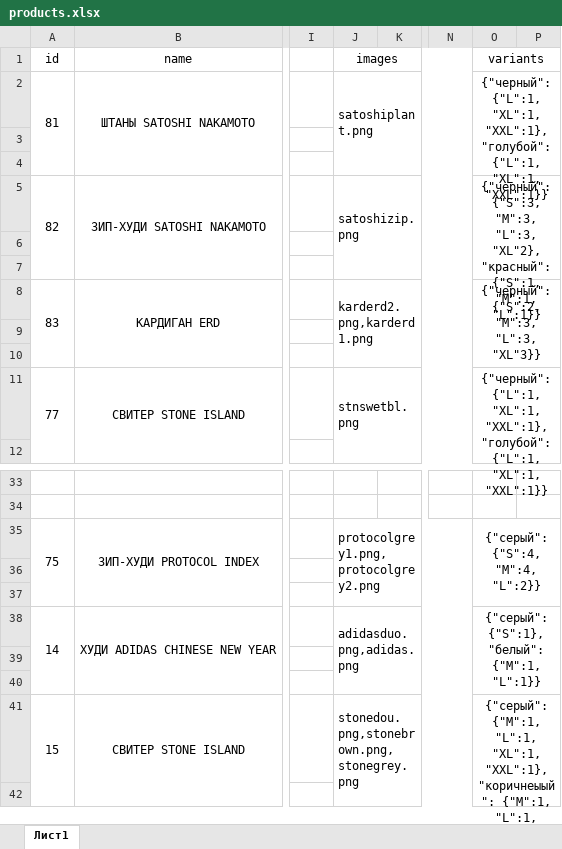
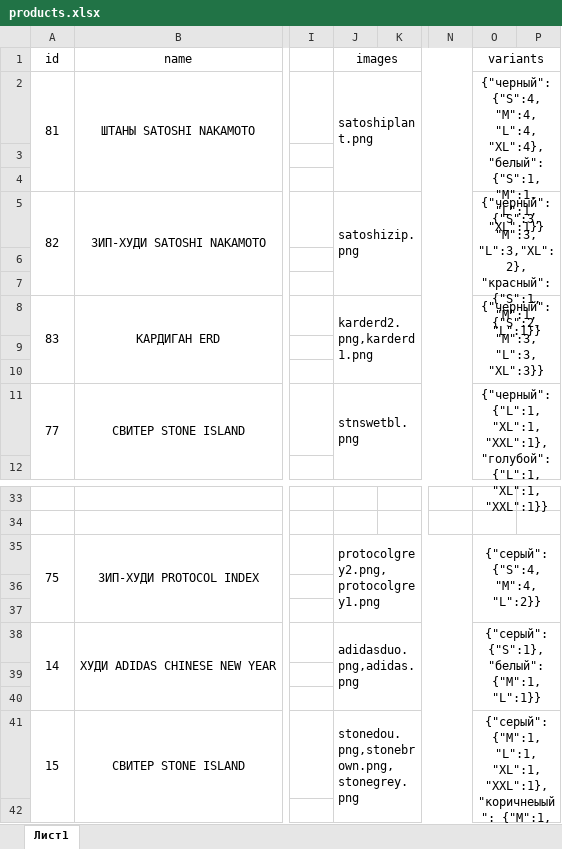
Before and after one commit to secretstuff564-byte/secret_stuff_miniapp, an Excel workbook: products.xlsx, sheet Лист1, drawn as a sheet; only a part is shown, gaps mark what is left out; values as stored, in another font and other column widths than the file's, no borders; the diff names each change by its address in the sheet, - before the commit and + after, or states it on an @@ line.

Commit message:
finish1212

```diff
--- a/products.xlsx (sheet Лист1)
+++ b/products.xlsx (sheet Лист1)
-O2 (variants): {"черный": {"L":1, "XL":1, "XXL":1}, "голубой": {"L":1, "XL":1, "XXL":1}}
+O2 (variants): {"черный": {"S":4, "M":4, "L":4, "XL":4}, "белый": {"S":1, "M":1, "L":1, "XL":1}}
-O5 (variants): …{"S":3, "M":3, "L":3, "XL"2}, "красный": {"S":1,…
+O5 (variants): …{"S":3, "M":3, "L":3,"XL":2}, "красный": {"S":1,…
-O8 (variants): {"черный": {"S":2, "M":3, "L":3, "XL"3}}
+O8 (variants): {"черный": {"S":2, "M":3, "L":3, "XL":3}}
-J35 (images): protocolgrey1.png,protocolgrey2.png
+J35 (images): protocolgrey2.png,protocolgrey1.png
```
